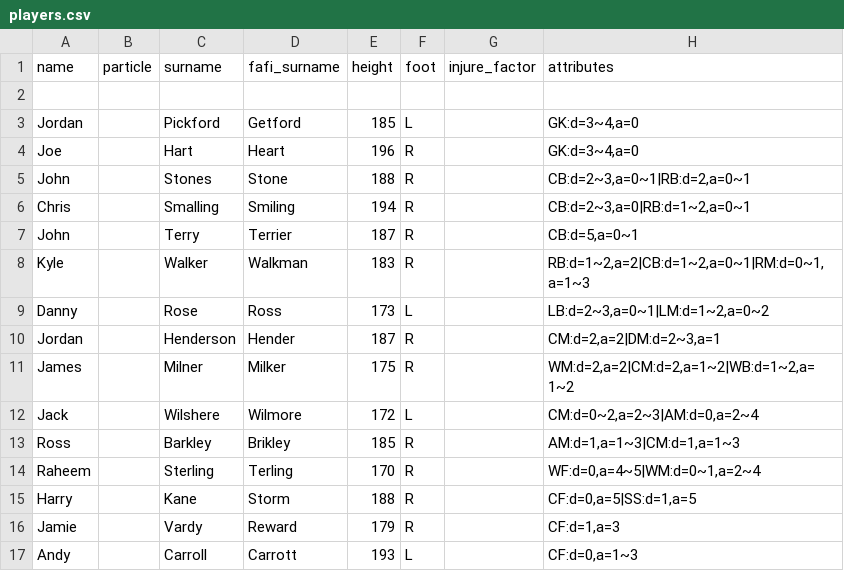
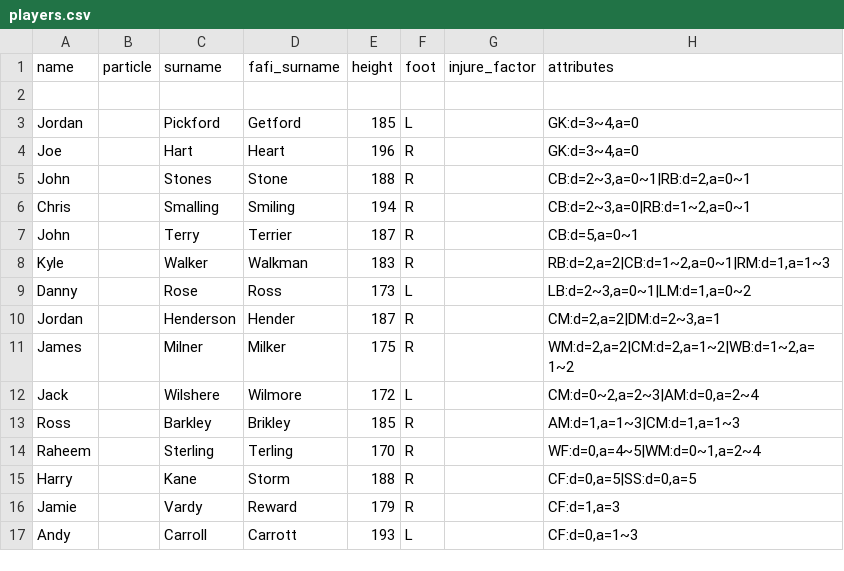
Before and after one commit to spielmangames/fafi, a CSV file: app/data/sample/players.csv, drawn as a sheet.

Commit message:
Players data

```diff
--- a/app/data/sample/players.csv
+++ b/app/data/sample/players.csv
@@ -7,4 +7,4 @@ Chris,,Smalling,Smiling,194,R,,"CB:d=2~3,a=0|RB:d=1~2,a=0~1"
 John,,Terry,Terrier,187,R,,"CB:d=5,a=0~1"
-Kyle,,Walker,Walkman,183,R,,"RB:d=1~2,a=2|CB:d=1~2,a=0~1|RM:d=0~1,a=1~3"
-Danny,,Rose,Ross,173,L,,"LB:d=2~3,a=0~1|LM:d=1~2,a=0~2"
+Kyle,,Walker,Walkman,183,R,,"RB:d=2,a=2|CB:d=1~2,a=0~1|RM:d=1,a=1~3"
+Danny,,Rose,Ross,173,L,,"LB:d=2~3,a=0~1|LM:d=1,a=0~2"
 Jordan,,Henderson,Hender,187,R,,"CM:d=2,a=2|DM:d=2~3,a=1"
@@ -14,3 +14,3 @@ Ross,,Barkley,Brikley,185,R,,"AM:d=1,a=1~3|CM:d=1,a=1~3"
 Raheem,,Sterling,Terling,170,R,,"WF:d=0,a=4~5|WM:d=0~1,a=2~4"
-Harry,,Kane,Storm,188,R,,"CF:d=0,a=5|SS:d=1,a=5"
+Harry,,Kane,Storm,188,R,,"CF:d=0,a=5|SS:d=0,a=5"
 Jamie,,Vardy,Reward,179,R,,"CF:d=1,a=3"
```
